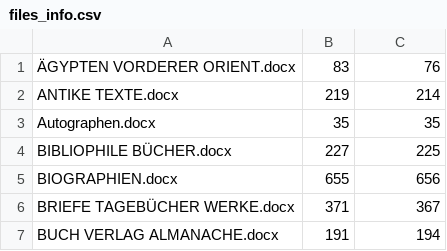
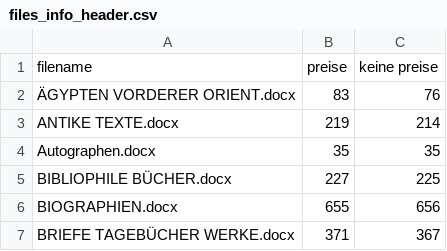
Before and after one commit to mvc24/bibliopa, a CSV file: data/files_info_header.csv (was data/files_info.csv), drawn as a sheet; only a part is shown; the shorter side is filled out with more unchanged rows.

Commit message:
Begin data comparison script

```diff
--- a/data/files_info.csv
+++ b/data/files_info_header.csv
@@ -1 +1,2 @@
+filename;preise;keine preise
 ÄGYPTEN VORDERER ORIENT.docx;83;76
```
Also changed, not shown: 1 other file.
